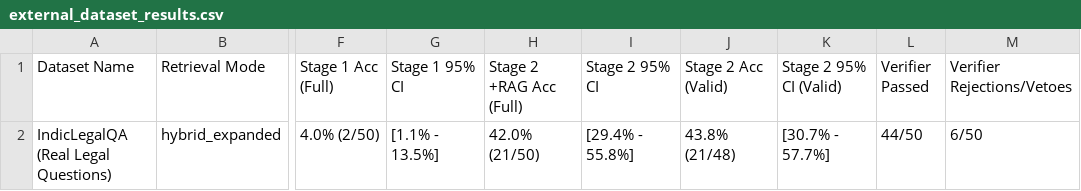
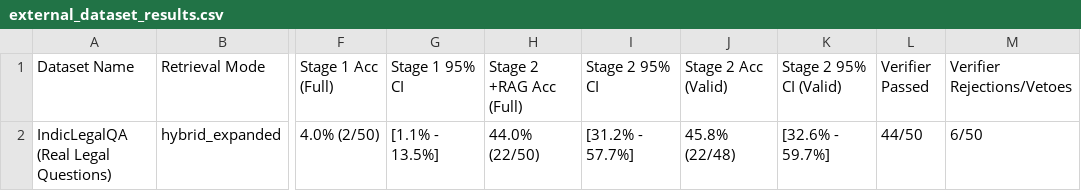
Before and after one commit to MS-406/IPC2BNS-Verify, a CSV file: results/external_dataset_results.csv, drawn as a sheet; only a part is shown, gaps mark what is left out; the diff names each change by its address in the sheet, - before the commit and + after, or states it on an @@ line.

```diff
--- a/results/external_dataset_results.csv
+++ b/results/external_dataset_results.csv
-H2 (Stage 2 +RAG Acc (Full)): 42.0% (21/50)
+H2 (Stage 2 +RAG Acc (Full)): 44.0% (22/50)
-I2 (Stage 2 95% CI): [29.4% - 55.8%]
+I2 (Stage 2 95% CI): [31.2% - 57.7%]
-J2 (Stage 2 Acc (Valid)): 43.8% (21/48)
+J2 (Stage 2 Acc (Valid)): 45.8% (22/48)
-K2 (Stage 2 95% CI (Valid)): [30.7% - 57.7%]
+K2 (Stage 2 95% CI (Valid)): [32.6% - 59.7%]
```
Also changed, not shown: results/ablation_summary_table.csv, results/retriever_ablation_comparison.csv, 21 other files.
